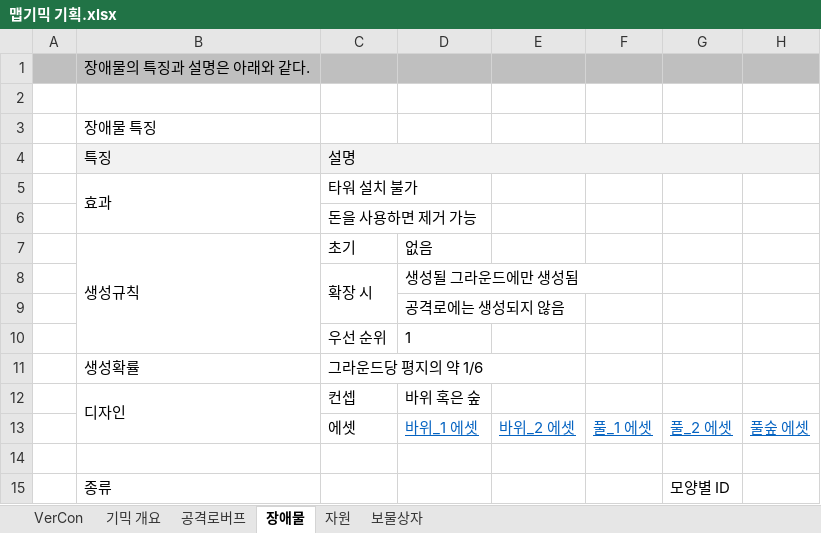
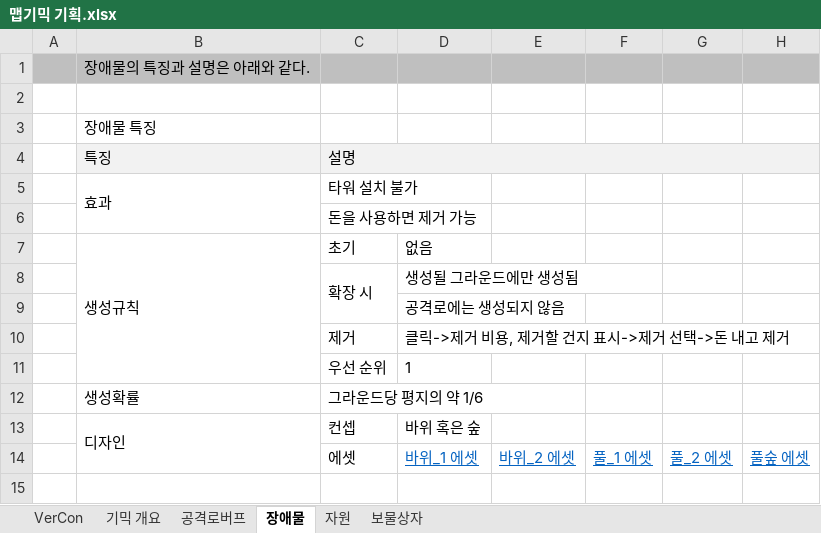
Before and after one commit to ChoWook/PlumTowerDefecne, an Excel workbook: Design/맵기믹 기획.xlsx, sheet 장애물, drawn as a sheet; only a part is shown; the shorter side is filled out with more unchanged rows; values as stored, in another font and other column widths than the file's, no borders; charts and pictures not drawn; the diff names each change by its address in the sheet, - before the commit and + after, or states it on an @@ line.

```diff
--- a/Design/맵기믹 기획.xlsx (sheet 장애물)
+++ b/Design/맵기믹 기획.xlsx (sheet 장애물)
+row 10:  |  | 제거 | 클릭->제거 비용, 제거할 건지 표시->제거 선택->돈 내고 제거
```
Also changed, not shown: sheet 보물상자, sheet VerCon, sheet 자원, charts or pictures.
